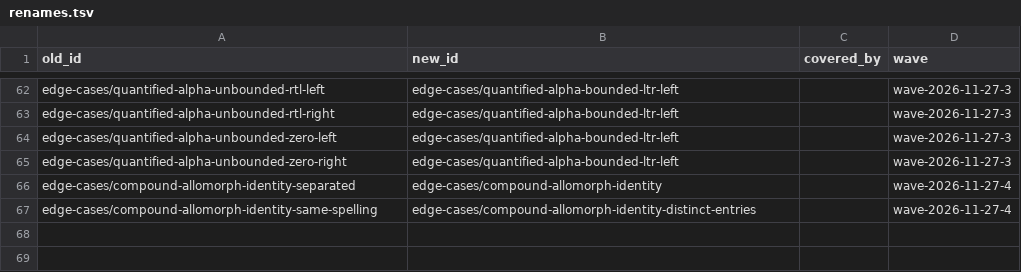
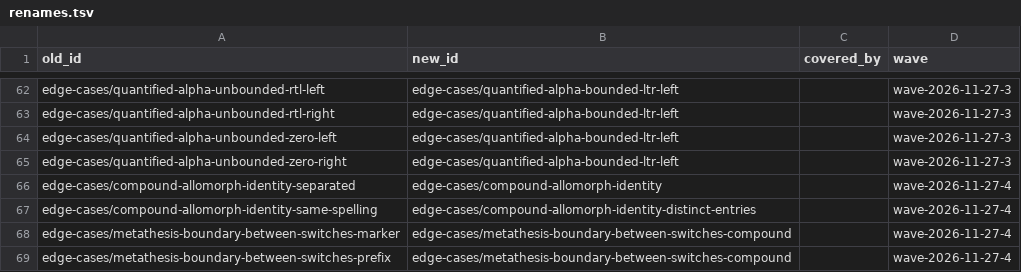
Before and after one commit to sillsdev/fieldworks-parser-conformance, a TSV file: docs/renames.tsv, drawn as a sheet; only a part is shown, gaps mark what is left out.

```diff
--- a/docs/renames.tsv
+++ b/docs/renames.tsv
@@ -67 +67,3 @@ edge-cases/compound-allomorph-identity-separated	edge-cases/compound-allomorph-i
 edge-cases/compound-allomorph-identity-same-spelling	edge-cases/compound-allomorph-identity-distinct-entries		wave-2026-11-27-4
+edge-cases/metathesis-boundary-between-switches-marker	edge-cases/metathesis-boundary-between-switches-compound		wave-2026-11-27-4
+edge-cases/metathesis-boundary-between-switches-prefix	edge-cases/metathesis-boundary-between-switches-compound		wave-2026-11-27-4
```
Also changed, not shown: 9 other files.
